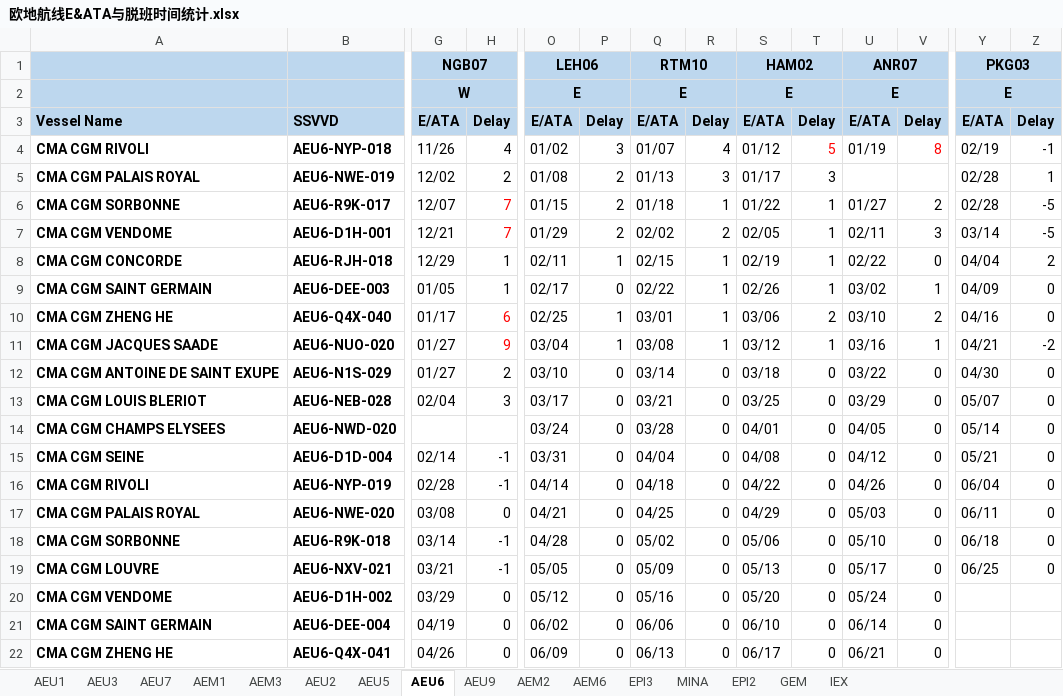
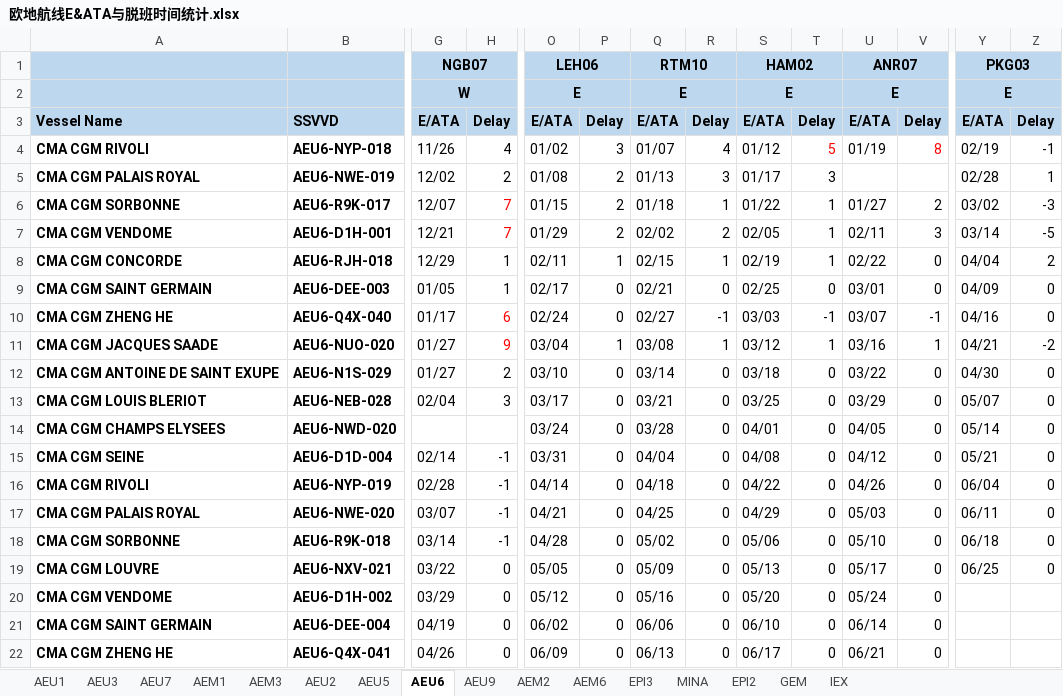
Before and after one commit to ligen3314-byte/capaStudy, an Excel workbook: 欧地航线E&ATA与脱班时间统计.xlsx, sheet AEU6, drawn as a sheet; only a part is shown, gaps mark what is left out; values as stored, in another font and other column widths than the file's, no borders; the diff covers the shown part only; the diff names each change by its address in the sheet, - before the commit and + after, or states it on an @@ line.

```diff
--- a/欧地航线E&ATA与脱班时间统计.xlsx (sheet AEU6)
+++ b/欧地航线E&ATA与脱班时间统计.xlsx (sheet AEU6)
-Y6: 02/28
+Y6: 03/02
-Z6: -5
+Z6: -3
-Q9: 02/22
+Q9: 02/21
-R9: 1
+R9: 0
-S9: 02/26
+S9: 02/25
-T9: 1
+T9: 0
-U9: 03/02
+U9: 03/01
-V9: 1
+V9: 0
-O10: 02/25
+O10: 02/24
-P10: 1
+P10: 0
-Q10: 03/01
+Q10: 02/27
-R10: 1
+R10: -1
-S10: 03/06
+S10: 03/03
-T10: 2
+T10: -1
-U10: 03/10
+U10: 03/07
-V10: 2
+V10: -1
-G17: 03/08
+G17: 03/07
-H17: 0
+H17: -1
-G19: 03/21
+G19: 03/22
-H19: -1
+H19: 0
```
Also changed, not shown: 6 edited cells elsewhere in this sheet, sheet AEM6, sheet AEM3, sheet AEU2, sheet AEU7, sheet AEU9, sheet AEU3, 6 more sheets, ezocean_table_260210 1343.xlsx, 14 other files.
